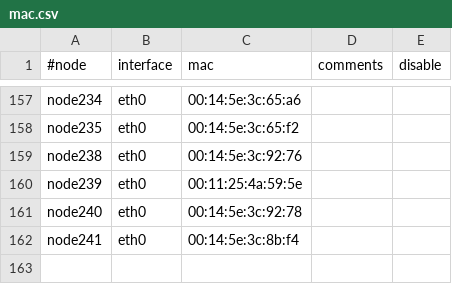
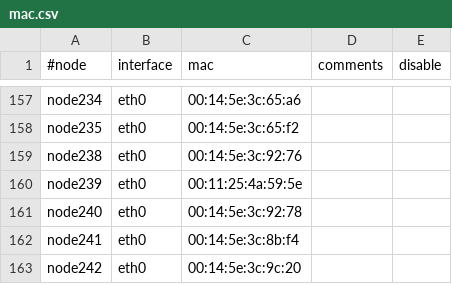
Before and after one commit to broadinstitute/APSGhistory, a CSV file: xcat2/tables/mac.csv, drawn as a sheet; only a part is shown, gaps mark what is left out; the diff names each change by its address in the sheet, - before the commit and + after, or states it on an @@ line.

```diff
--- a/xcat2/tables/mac.csv
+++ b/xcat2/tables/mac.csv
+row 163: node242 | eth0 | 00:14:5e:3c:9c:20
```
Also changed, not shown: xcat2/tables/auditlog.csv, xcat2/tables/hosts.csv, 2 other files.
